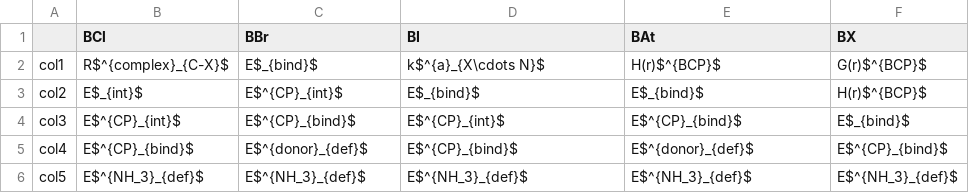
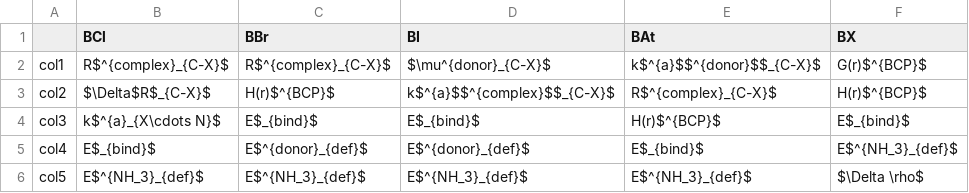
Before and after one commit to daniel-devore/XB-ML, a CSV file: Feature_columns/BX_Vmax_Feature_Columns.csv, drawn as a sheet.

```diff
--- a/Feature_columns/BX_Vmax_Feature_Columns.csv
+++ b/Feature_columns/BX_Vmax_Feature_Columns.csv
@@ -1,6 +1,6 @@
 ,BCl,BBr,BI,BAt,BX
-col1,R$^{complex}_{C-X}$,E$_{bind}$,k$^{a}_{X\cdots N}$,H(r)$^{BCP}$,G(r)$^{BCP}$
-col2,E$_{int}$,E$^{CP}_{int}$,E$_{bind}$,E$_{bind}$,H(r)$^{BCP}$
-col3,E$^{CP}_{int}$,E$^{CP}_{bind}$,E$^{CP}_{int}$,E$^{CP}_{bind}$,E$_{bind}$
-col4,E$^{CP}_{bind}$,E$^{donor}_{def}$,E$^{CP}_{bind}$,E$^{donor}_{def}$,E$^{CP}_{bind}$
-col5,E$^{NH_3}_{def}$,E$^{NH_3}_{def}$,E$^{NH_3}_{def}$,E$^{NH_3}_{def}$,E$^{NH_3}_{def}$
+col1,R$^{complex}_{C-X}$,R$^{complex}_{C-X}$,$\mu^{donor}_{C-X}$,k$^{a}$$^{donor}$$_{C-X}$,G(r)$^{BCP}$
+col2,$\Delta$R$_{C-X}$,H(r)$^{BCP}$,k$^{a}$$^{complex}$$_{C-X}$,R$^{complex}_{C-X}$,H(r)$^{BCP}$
+col3,k$^{a}_{X\cdots N}$,E$_{bind}$,E$_{bind}$,H(r)$^{BCP}$,E$_{bind}$
+col4,E$_{bind}$,E$^{donor}_{def}$,E$^{donor}_{def}$,E$_{bind}$,E$^{NH_3}_{def}$
+col5,E$^{NH_3}_{def}$,E$^{NH_3}_{def}$,E$^{NH_3}_{def}$,E$^{NH_3}_{def}$,$\Delta \rho$
```
Also changed, not shown: Feature_columns/BAX_Vmax_Feature_Columns.csv, Feature_columns/BAX_kXN_Feature_Columns.csv, 34 other files.
